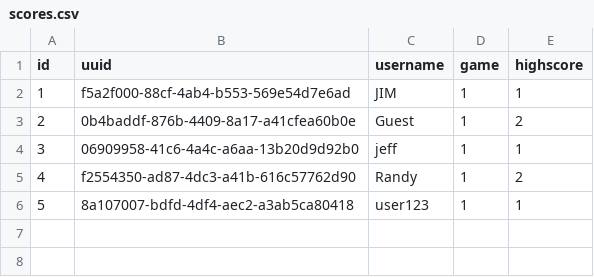
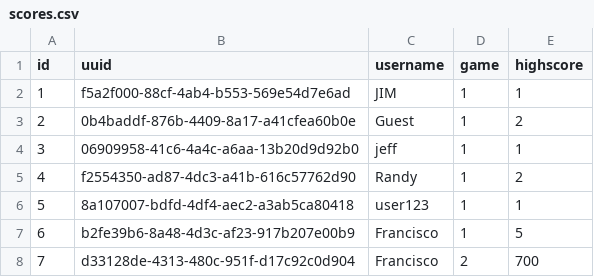
Before and after one commit to andykawabata/Api-Arcade, a CSV file: storage/scores.csv, drawn as a sheet.

Commit message:
game 2 score fix

```diff
--- a/storage/scores.csv
+++ b/storage/scores.csv
@@ -6 +6,3 @@ id,uuid,username,game,highscore
 5,8a107007-bdfd-4df4-aec2-a3ab5ca80418,user123,1,1
+6,b2fe39b6-8a48-4d3c-af23-917b207e00b9,Francisco,1,5
+7,d33128de-4313-480c-951f-d17c92c0d904,Francisco,2,700
```
Also changed, not shown: 4 other files.
